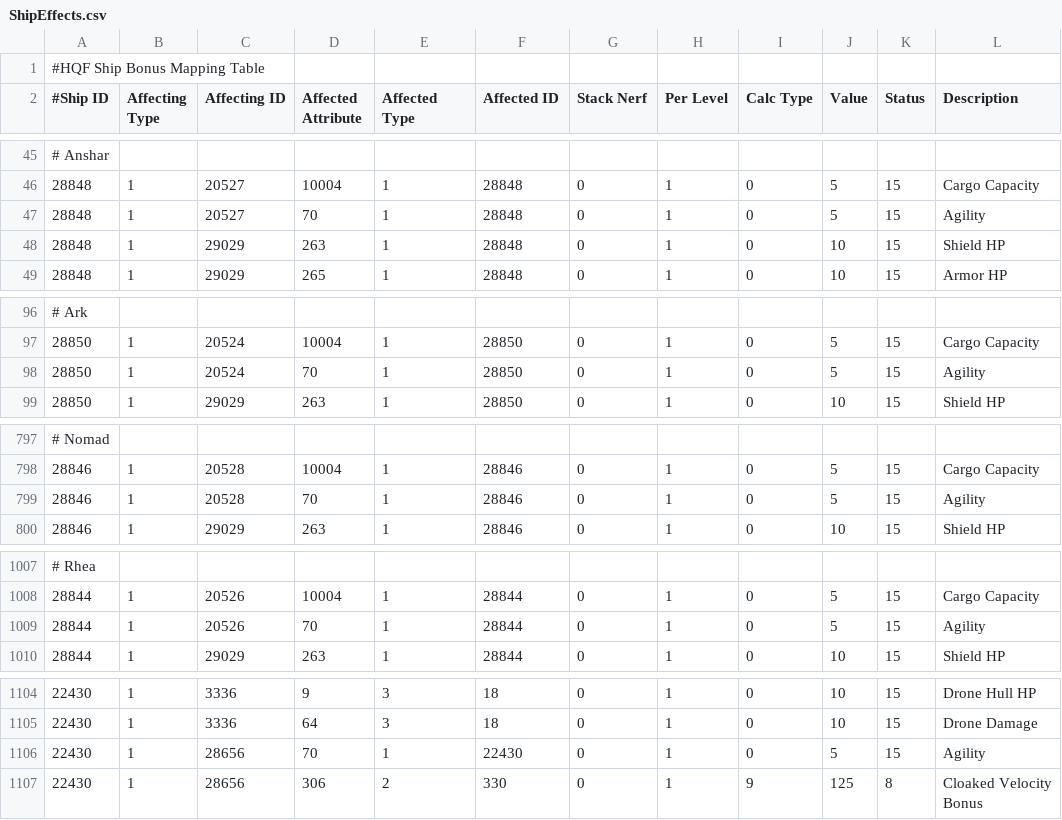
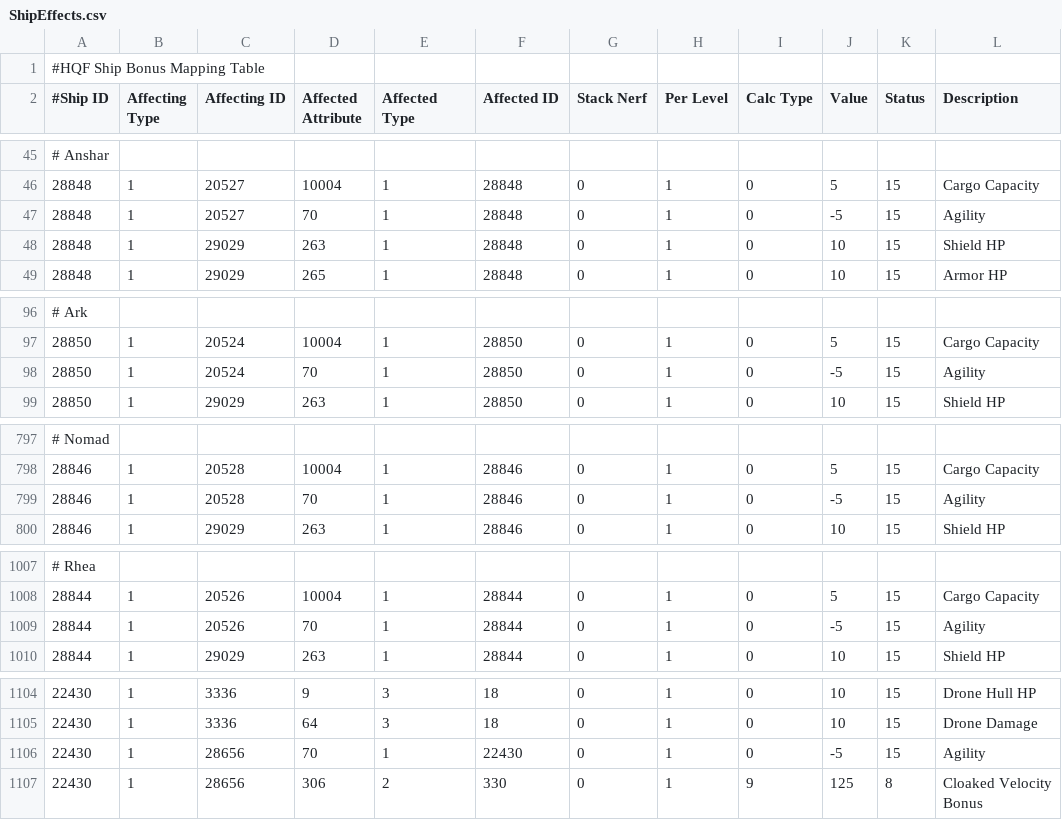
Before and after one commit to kmainyu/EveHQ, a CSV file: EveHQ.HQF/Resources/ShipEffects.csv, drawn as a sheet; only a part is shown, gaps mark what is left out.

```diff
--- a/EveHQ.HQF/Resources/ShipEffects.csv
+++ b/EveHQ.HQF/Resources/ShipEffects.csv
@@ -46,3 +46,3 @@
 28848,1,20527,10004,1,28848,0,1,0,5,15,Cargo Capacity
-28848,1,20527,70,1,28848,0,1,0,5,15,Agility
+28848,1,20527,70,1,28848,0,1,0,-5,15,Agility
 28848,1,29029,263,1,28848,0,1,0,10,15,Shield HP
@@ -97,3 +97,3 @@
 28850,1,20524,10004,1,28850,0,1,0,5,15,Cargo Capacity
-28850,1,20524,70,1,28850,0,1,0,5,15,Agility
+28850,1,20524,70,1,28850,0,1,0,-5,15,Agility
 28850,1,29029,263,1,28850,0,1,0,10,15,Shield HP
@@ -798,3 +798,3 @@
 28846,1,20528,10004,1,28846,0,1,0,5,15,Cargo Capacity
-28846,1,20528,70,1,28846,0,1,0,5,15,Agility
+28846,1,20528,70,1,28846,0,1,0,-5,15,Agility
 28846,1,29029,263,1,28846,0,1,0,10,15,Shield HP
@@ -1008,3 +1008,3 @@
 28844,1,20526,10004,1,28844,0,1,0,5,15,Cargo Capacity
-28844,1,20526,70,1,28844,0,1,0,5,15,Agility
+28844,1,20526,70,1,28844,0,1,0,-5,15,Agility
 28844,1,29029,263,1,28844,0,1,0,10,15,Shield HP
@@ -1105,3 +1105,3 @@
 22430,1,3336,64,3,18,0,1,0,10,15,Drone Damage
-22430,1,28656,70,1,22430,0,1,0,5,15,Agility
+22430,1,28656,70,1,22430,0,1,0,-5,15,Agility
 22430,1,28656,306,2,330,0,1,9,125,8,Cloaked Velocity Bonus
```
Also changed, not shown: EveHQ.HQF/Resources/Subsystems.csv.
